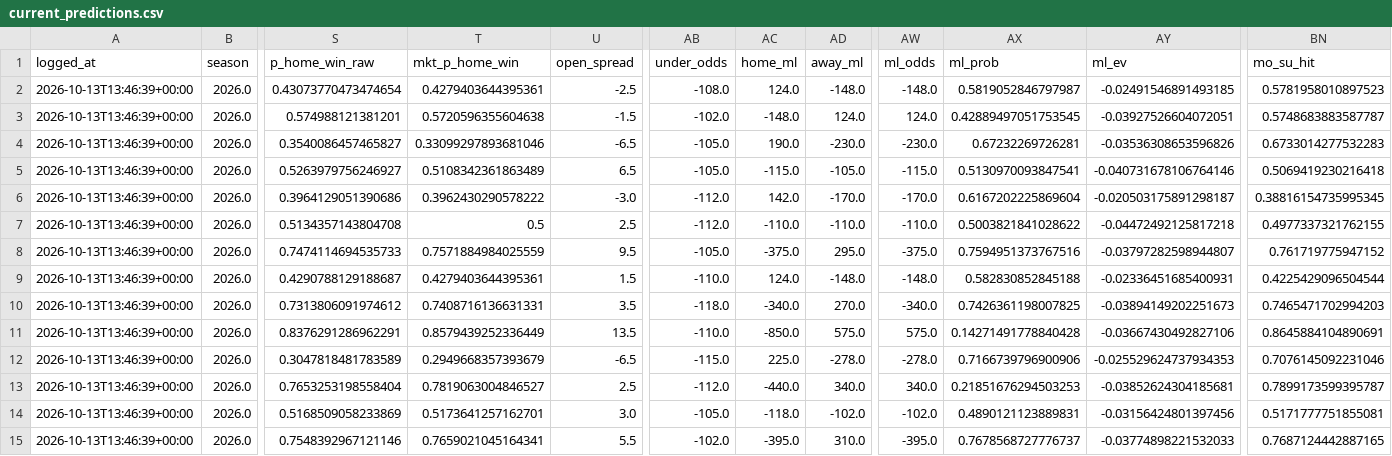
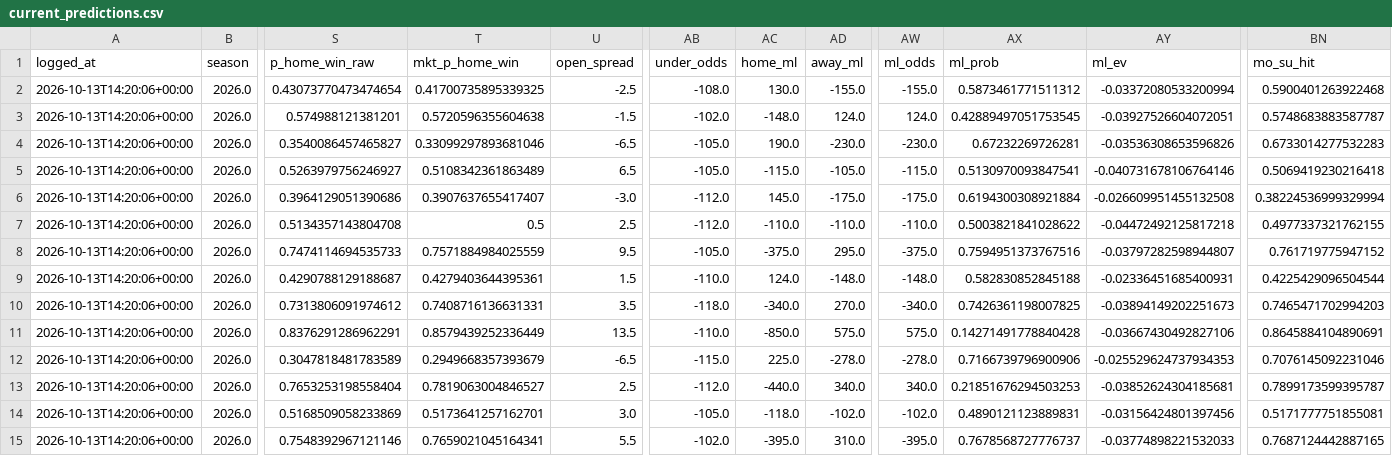
Before and after one commit to CarsonBillig/football-model, a CSV file: output/current_predictions.csv, drawn as a sheet; only a part is shown, gaps mark what is left out; the diff names each change by its address in the sheet, - before the commit and + after, or states it on an @@ line.

```diff
--- a/output/current_predictions.csv
+++ b/output/current_predictions.csv
-A2:A15 (logged_at): 2026-10-13T13:46:39+00:00
+A2:A15 (logged_at): 2026-10-13T14:20:06+00:00
-T2 (mkt_p_home_win): 0.4279403644395361
+T2 (mkt_p_home_win): 0.41700735895339325
-AC2 (home_ml): 124.0
+AC2 (home_ml): 130.0
-AD2 (away_ml): -148.0
+AD2 (away_ml): -155.0
-AW2 (ml_odds): -148.0
+AW2 (ml_odds): -155.0
-AX2 (ml_prob): 0.5819052846797987
+AX2 (ml_prob): 0.5873461771511312
-AY2 (ml_ev): -0.02491546891493185
+AY2 (ml_ev): -0.03372080533200994
-BN2 (mo_su_hit): 0.5781958010897523
+BN2 (mo_su_hit): 0.5900401263922468
-T6 (mkt_p_home_win): 0.3962430290578222
+T6 (mkt_p_home_win): 0.3907637655417407
-AC6 (home_ml): 142.0
+AC6 (home_ml): 145.0
-AD6 (away_ml): -170.0
+AD6 (away_ml): -175.0
-AW6 (ml_odds): -170.0
+AW6 (ml_odds): -175.0
-AX6 (ml_prob): 0.6167202225869604
+AX6 (ml_prob): 0.6194300308921884
-AY6 (ml_ev): -0.020503175891298187
+AY6 (ml_ev): -0.026609951455132508
-BN6 (mo_su_hit): 0.38816154735995345
+BN6 (mo_su_hit): 0.38224536999329994
```
Also changed, not shown: docs/history/cfb_2026_week_07.csv, docs/history/nfl_2026_week_06.csv, 13 other files.
